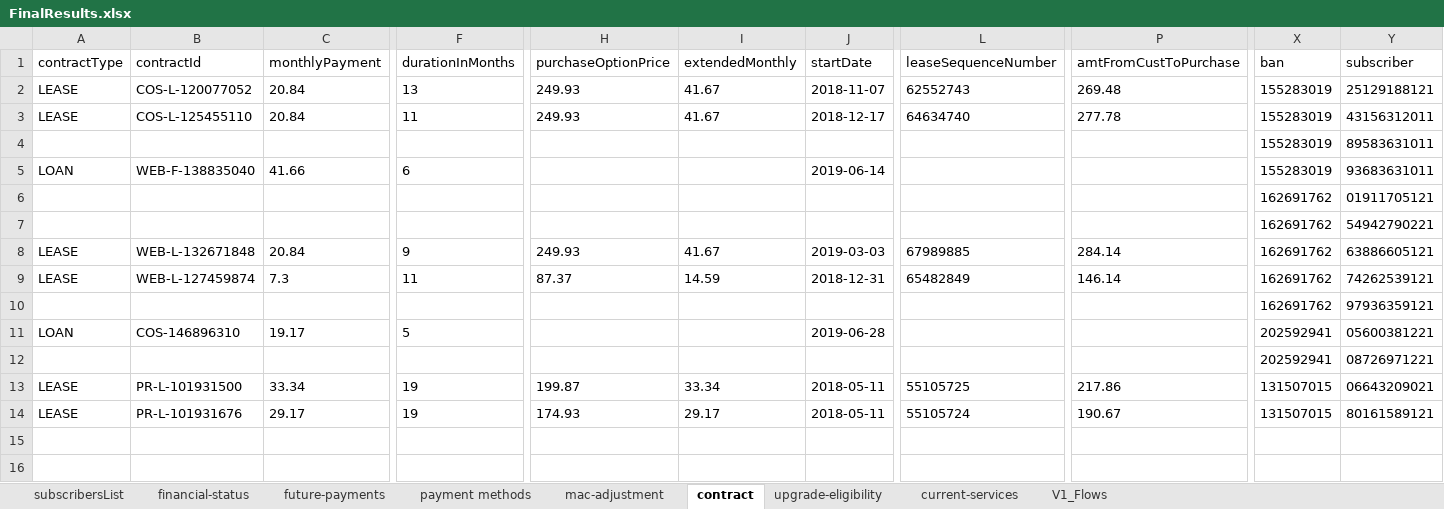
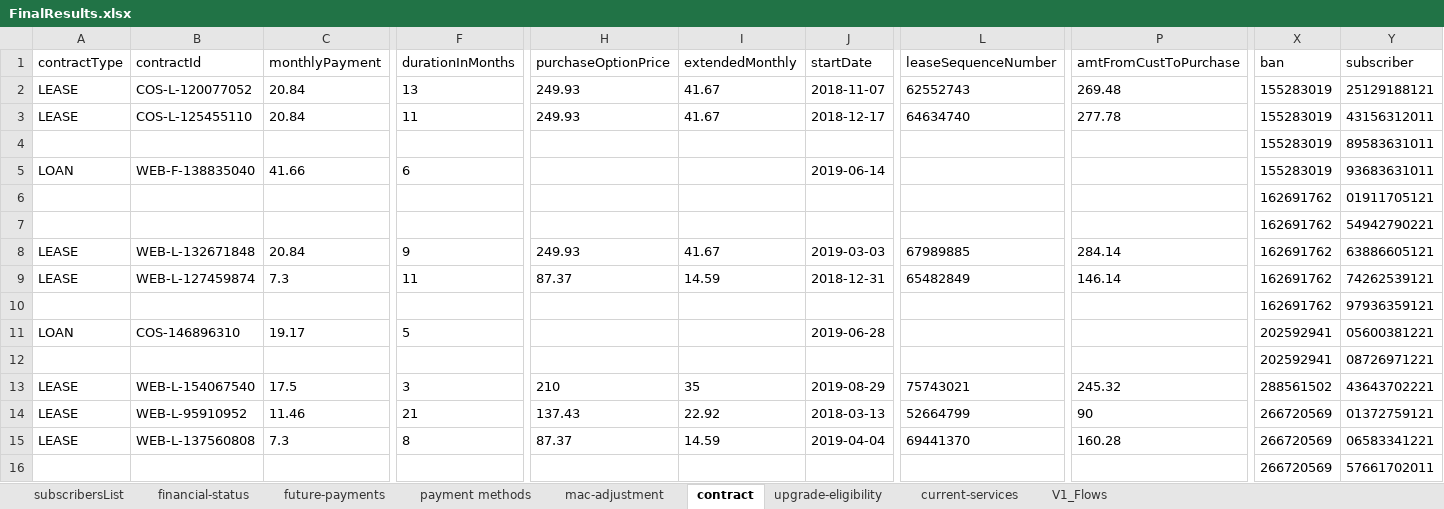
Before and after one commit to arjunreddypc/APIAutomaiton, an Excel workbook: FinalResults.xlsx, sheet contract, drawn as a sheet; only a part is shown, gaps mark what is left out; values as stored, in another font and other column widths than the file's, no borders; rows hold the shown columns only; the diff covers the shown part only; the diff names each change by its address in the sheet, - before the commit and + after, or states it on an @@ line.

```diff
--- a/FinalResults.xlsx (sheet contract)
+++ b/FinalResults.xlsx (sheet contract)
-B13 (contractId): PR-L-101931500
+B13 (contractId): WEB-L-154067540
-C13 (monthlyPayment): 33.34
+C13 (monthlyPayment): 17.5
-F13 (durationInMonths): 19
+F13 (durationInMonths): 3
-H13 (purchaseOptionPrice): 199.87
+H13 (purchaseOptionPrice): 210
-I13 (extendedMonthly): 33.34
+I13 (extendedMonthly): 35
-J13 (startDate): 2018-05-11
+J13 (startDate): 2019-08-29
-L13 (leaseSequenceNumber): 55105725
+L13 (leaseSequenceNumber): 75743021
-P13 (amtFromCustToPurchase): 217.86
+P13 (amtFromCustToPurchase): 245.32
-X13 (ban): 131507015
+X13 (ban): 288561502
-Y13 (subscriber): 06643209021
+Y13 (subscriber): 43643702221
-B14 (contractId): PR-L-101931676
+B14 (contractId): WEB-L-95910952
-C14 (monthlyPayment): 29.17
+C14 (monthlyPayment): 11.46
-F14 (durationInMonths): 19
+F14 (durationInMonths): 21
-H14 (purchaseOptionPrice): 174.93
+H14 (purchaseOptionPrice): 137.43
-I14 (extendedMonthly): 29.17
+I14 (extendedMonthly): 22.92
-J14 (startDate): 2018-05-11
+J14 (startDate): 2018-03-13
-L14 (leaseSequenceNumber): 55105724
+L14 (leaseSequenceNumber): 52664799
-P14 (amtFromCustToPurchase): 190.67
+P14 (amtFromCustToPurchase): 90
-X14 (ban): 131507015
+X14 (ban): 266720569
-Y14 (subscriber): 80161589121
+Y14 (subscriber): 01372759121
+row 15: LEASE | WEB-L-137560808 | 7.3 | 8 | 87.37 | 14.59 | 2019-04-04 | 69441370 | 160.28 | 266720569 | 06583341221
+row 16:  |  |  |  |  |  |  |  |  | 266720569 | 57661702011
```
Also changed, not shown: 10 edited cells elsewhere in this sheet, sheet current-services, sheet subscribersList, sheet financial-status, sheet upgrade-eligibility, sheet V1_Flows, sheet payment methods, 2 more sheets, APIInput.xlsx, APIOutput.xlsx, 2 other files.
